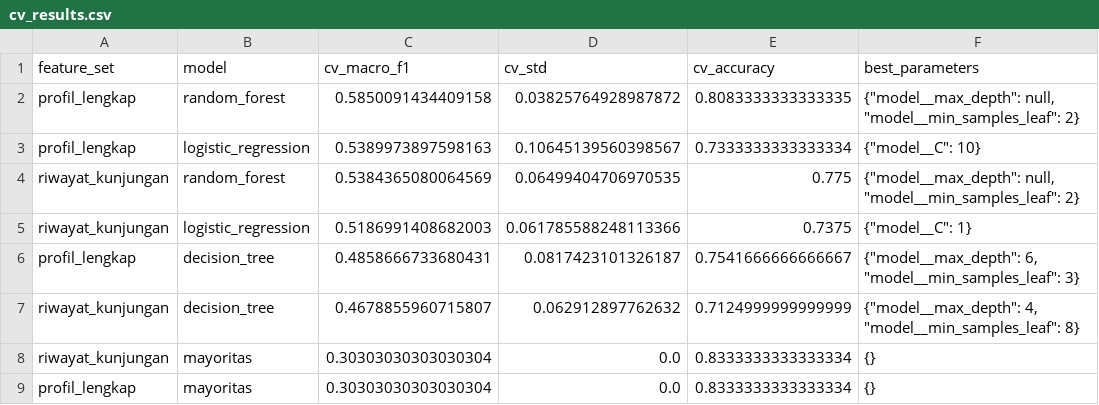
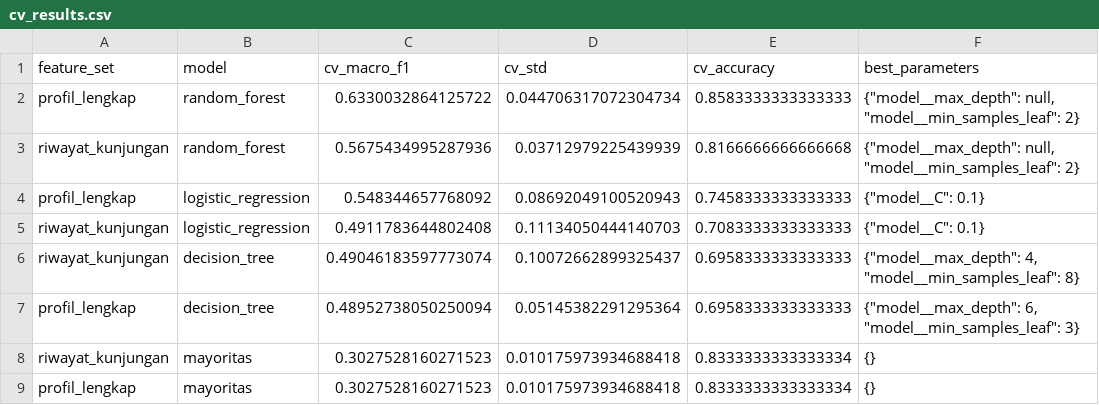
Before and after one commit to Aileenarau112/roblox-crowd-prediction, a CSV file: results/cv_results.csv, drawn as a sheet.

```diff
--- a/results/cv_results.csv
+++ b/results/cv_results.csv
@@ -1,9 +1,9 @@
 feature_set,model,cv_macro_f1,cv_std,cv_accuracy,best_parameters
-profil_lengkap,random_forest,0.5850091434409158,0.03825764928987872,0.8083333333333335,"{""model__max_depth"": null, ""model__min_samples_leaf"": 2}"
-profil_lengkap,logistic_regression,0.5389973897598163,0.10645139560398567,0.7333333333333334,"{""model__C"": 10}"
-riwayat_kunjungan,random_forest,0.5384365080064569,0.06499404706970535,0.775,"{""model__max_depth"": null, ""model__min_samples_leaf"": 2}"
-riwayat_kunjungan,logistic_regression,0.5186991408682003,0.061785588248113366,0.7375,"{""model__C"": 1}"
-profil_lengkap,decision_tree,0.4858666733680431,0.0817423101326187,0.7541666666666667,"{""model__max_depth"": 6, ""model__min_samples_leaf"": 3}"
-riwayat_kunjungan,decision_tree,0.4678855960715807,0.062912897762632,0.7124999999999999,"{""model__max_depth"": 4, ""model__min_samples_leaf"": 8}"
-riwayat_kunjungan,mayoritas,0.30303030303030304,0.0,0.8333333333333334,{}
-profil_lengkap,mayoritas,0.30303030303030304,0.0,0.8333333333333334,{}
+profil_lengkap,random_forest,0.6330032864125722,0.044706317072304734,0.8583333333333333,"{""model__max_depth"": null, ""model__min_samples_leaf"": 2}"
+riwayat_kunjungan,random_forest,0.5675434995287936,0.03712979225439939,0.8166666666666668,"{""model__max_depth"": null, ""model__min_samples_leaf"": 2}"
+profil_lengkap,logistic_regression,0.548344657768092,0.08692049100520943,0.7458333333333333,"{""model__C"": 0.1}"
+riwayat_kunjungan,logistic_regression,0.4911783644802408,0.11134050444140703,0.7083333333333333,"{""model__C"": 0.1}"
+riwayat_kunjungan,decision_tree,0.49046183597773074,0.10072662899325437,0.6958333333333333,"{""model__max_depth"": 4, ""model__min_samples_leaf"": 8}"
+profil_lengkap,decision_tree,0.48952738050250094,0.05145382291295364,0.6958333333333333,"{""model__max_depth"": 6, ""model__min_samples_leaf"": 3}"
+riwayat_kunjungan,mayoritas,0.3027528160271523,0.010175973934688418,0.8333333333333334,{}
+profil_lengkap,mayoritas,0.3027528160271523,0.010175973934688418,0.8333333333333334,{}
```
Also changed, not shown: data/processed/games.csv, examples/games.csv, 10 other files.
